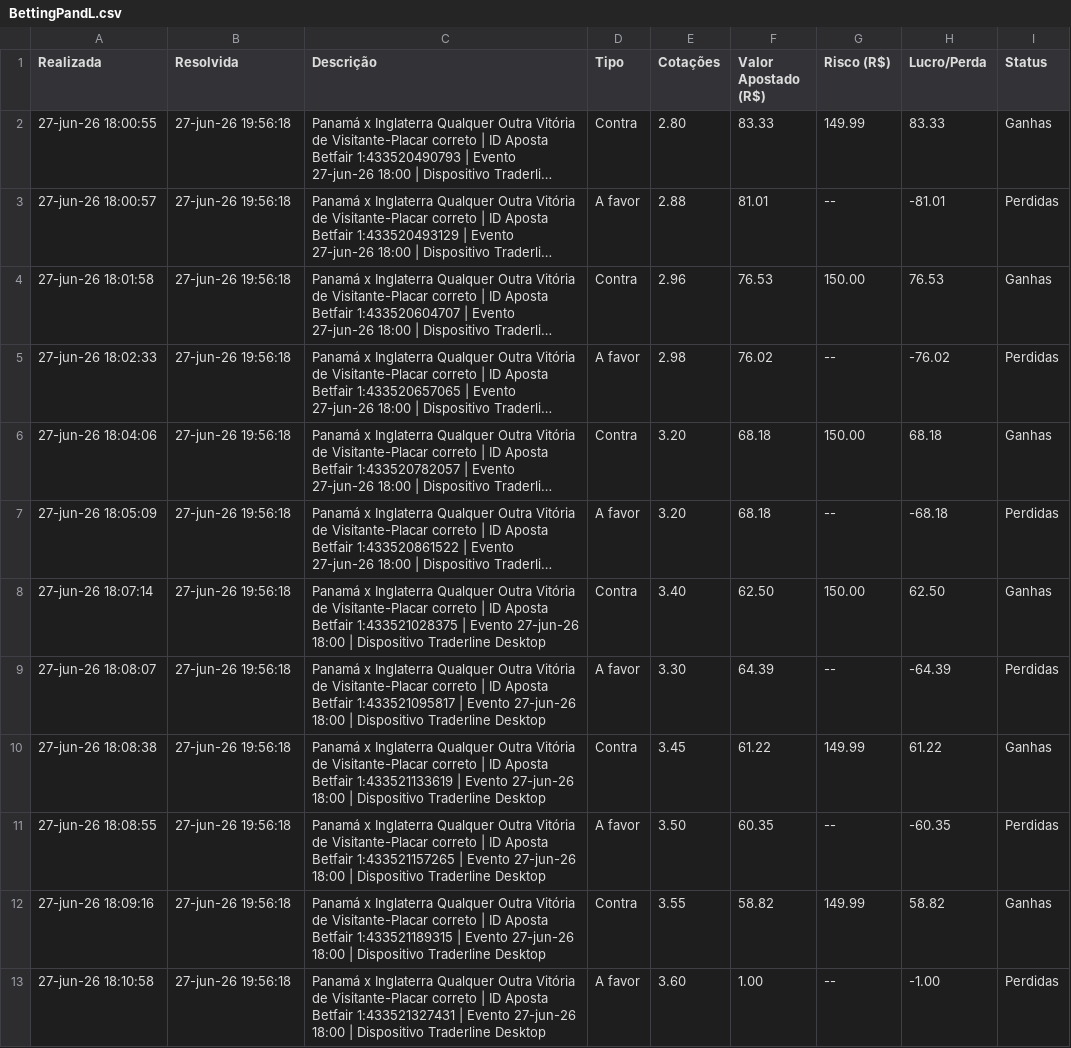
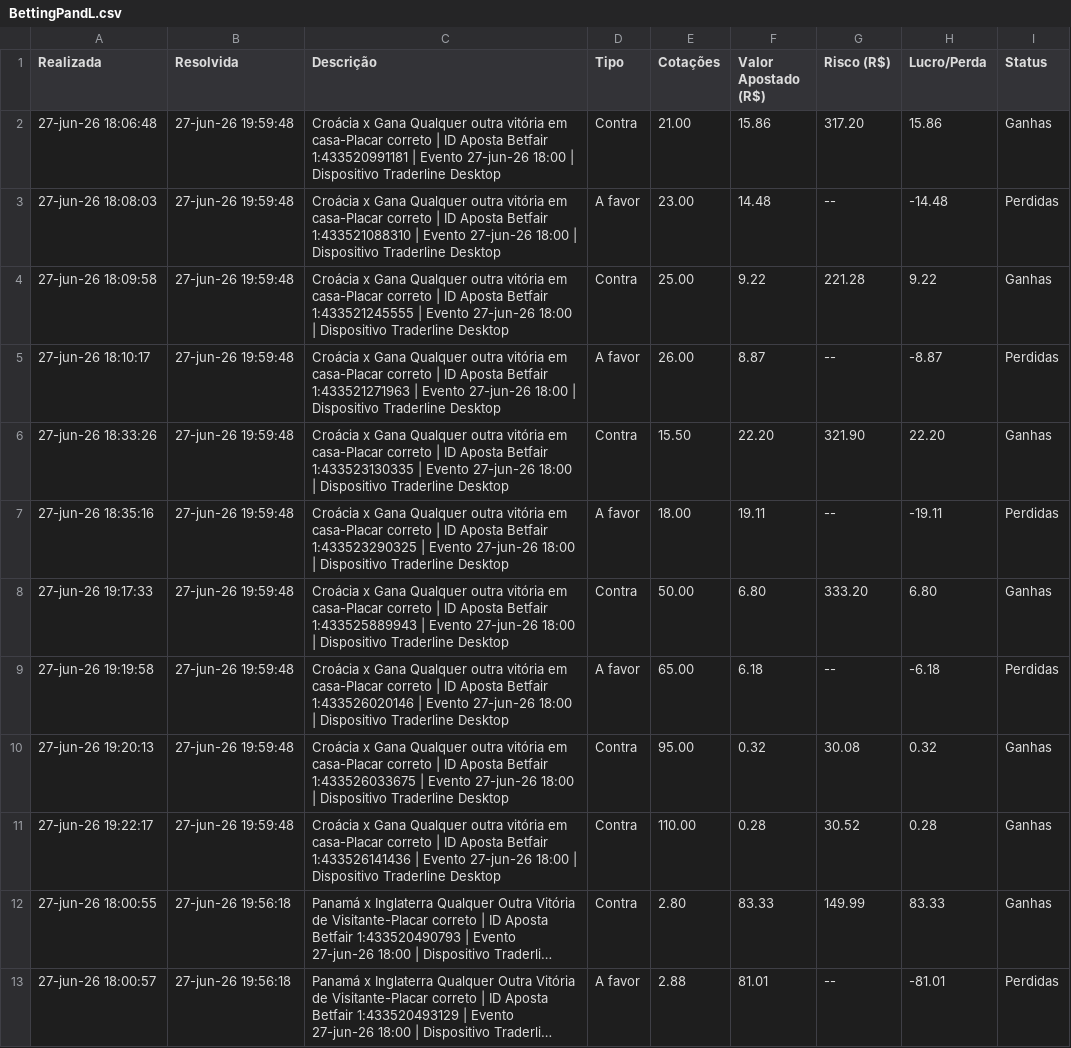
Before and after one commit to viniverk/dashboardtrade, a CSV file: BettingPandL.csv, drawn as a sheet; only a part is shown; the shorter side is filled out with more unchanged rows; long unchanged cells end in …; the diff names each change by its address in the sheet, - before the commit and + after, or states it on an @@ line.

Commit message:
Update BettingPandL.csv

```diff
--- a/BettingPandL.csv
+++ b/BettingPandL.csv
+row 2: 27-jun-26 18:06:48 | 27-jun-26 19:59:48 | Croácia x Gana Qualquer outra vitória em casa-Placar correto | ID Aposta Betfair 1:433520991181 | Evento 27-jun-26 18:00 | Dispositivo Traderline Desktop | Contra | 21.00 | 15.86 | 317.20 | 15.86 | Ganhas
+row 3: 27-jun-26 18:08:03 | 27-jun-26 19:59:48 | Croácia x Gana Qualquer outra vitória em casa-Placar correto | ID Aposta Betfair 1:433521088310 | Evento 27-jun-26 18:00 | Dispositivo Traderline Desktop | A favor | 23.00 | 14.48 | -- | -14.48 | Perdidas
+row 4: 27-jun-26 18:09:58 | 27-jun-26 19:59:48 | Croácia x Gana Qualquer outra vitória em casa-Placar correto | ID Aposta Betfair 1:433521245555 | Evento 27-jun-26 18:00 | Dispositivo Traderline Desktop | Contra | 25.00 | 9.22 | 221.28 | 9.22 | Ganhas
+row 5: 27-jun-26 18:10:17 | 27-jun-26 19:59:48 | Croácia x Gana Qualquer outra vitória em casa-Placar correto | ID Aposta Betfair 1:433521271963 | Evento 27-jun-26 18:00 | Dispositivo Traderline Desktop | A favor | 26.00 | 8.87 | -- | -8.87 | Perdidas
+row 6: 27-jun-26 18:33:26 | 27-jun-26 19:59:48 | Croácia x Gana Qualquer outra vitória em casa-Placar correto | ID Aposta Betfair 1:433523130335 | Evento 27-jun-26 18:00 | Dispositivo Traderline Desktop | Contra | 15.50 | 22.20 | 321.90 | 22.20 | Ganhas
+row 7: 27-jun-26 18:35:16 | 27-jun-26 19:59:48 | Croácia x Gana Qualquer outra vitória em casa-Placar correto | ID Aposta Betfair 1:433523290325 | Evento 27-jun-26 18:00 | Dispositivo Traderline Desktop | A favor | 18.00 | 19.11 | -- | -19.11 | Perdidas
+row 8: 27-jun-26 19:17:33 | 27-jun-26 19:59:48 | Croácia x Gana Qualquer outra vitória em casa-Placar correto | ID Aposta Betfair 1:433525889943 | Evento 27-jun-26 18:00 | Dispositivo Traderline Desktop | Contra | 50.00 | 6.80 | 333.20 | 6.80 | Ganhas
+row 9: 27-jun-26 19:19:58 | 27-jun-26 19:59:48 | Croácia x Gana Qualquer outra vitória em casa-Placar correto | ID Aposta Betfair 1:433526020146 | Evento 27-jun-26 18:00 | Dispositivo Traderline Desktop | A favor | 65.00 | 6.18 | -- | -6.18 | Perdidas
+row 10: 27-jun-26 19:20:13 | 27-jun-26 19:59:48 | Croácia x Gana Qualquer outra vitória em casa-Placar correto | ID Aposta Betfair 1:433526033675 | Evento 27-jun-26 18:00 | Dispositivo Traderline Desktop | Contra | 95.00 | 0.32 | 30.08 | 0.32 | Ganhas
+row 11: 27-jun-26 19:22:17 | 27-jun-26 19:59:48 | Croácia x Gana Qualquer outra vitória em casa-Placar correto | ID Aposta Betfair 1:433526141436 | Evento 27-jun-26 18:00 | Dispositivo Traderline Desktop | Contra | 110.00 | 0.28 | 30.52 | 0.28 | Ganhas
```
